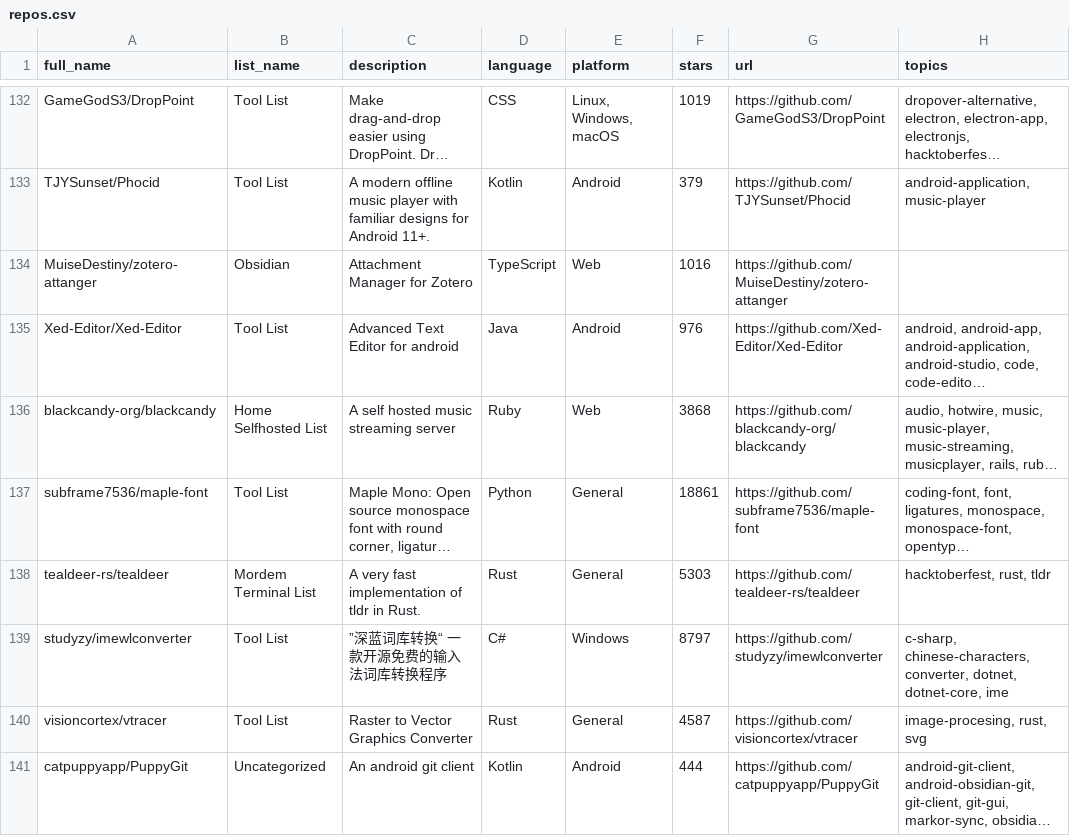
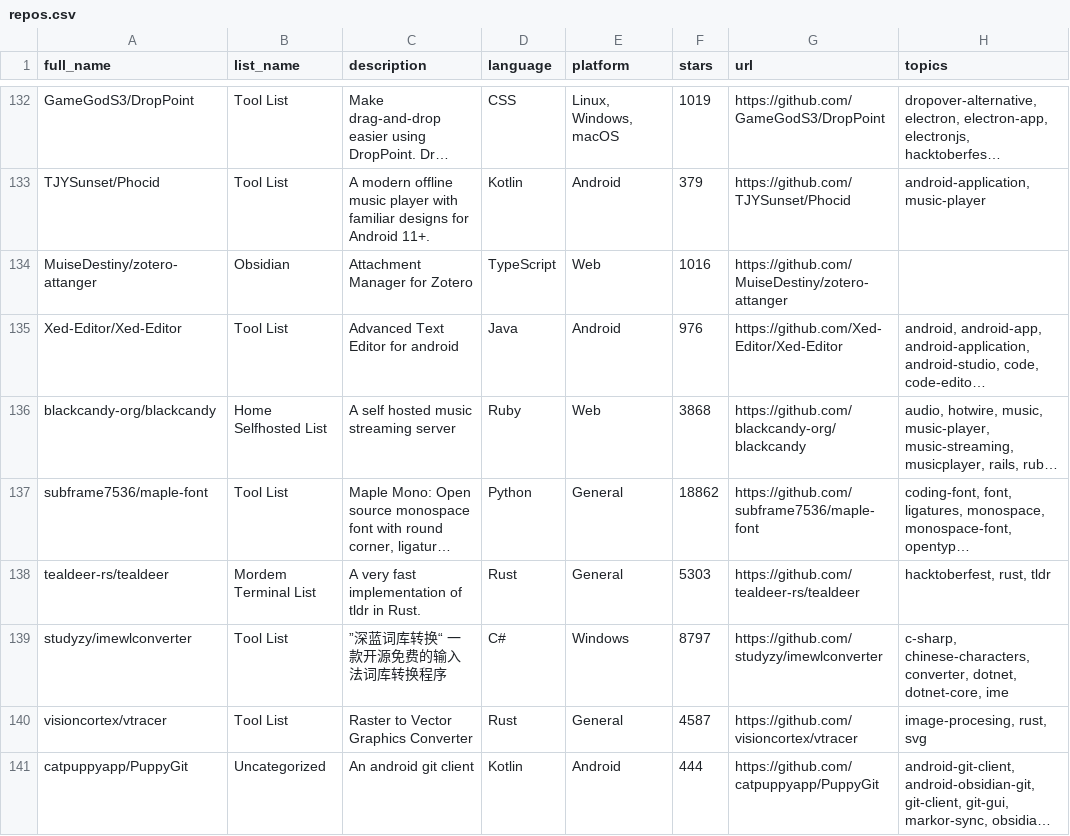
Before and after one commit to Jvcon/MyGitstar, a CSV file: app/src/content/repos.csv, drawn as a sheet; only a part is shown, gaps mark what is left out; long unchanged cells end in …; the diff covers the shown part only; the diff names each change by its address in the sheet, - before the commit and + after, or states it on an @@ line.

```diff
--- a/app/src/content/repos.csv
+++ b/app/src/content/repos.csv
-F137 (stars): 18861
+F137 (stars): 18862
```
Also changed, not shown: 44 edited cells elsewhere in this file, 2 other files.
